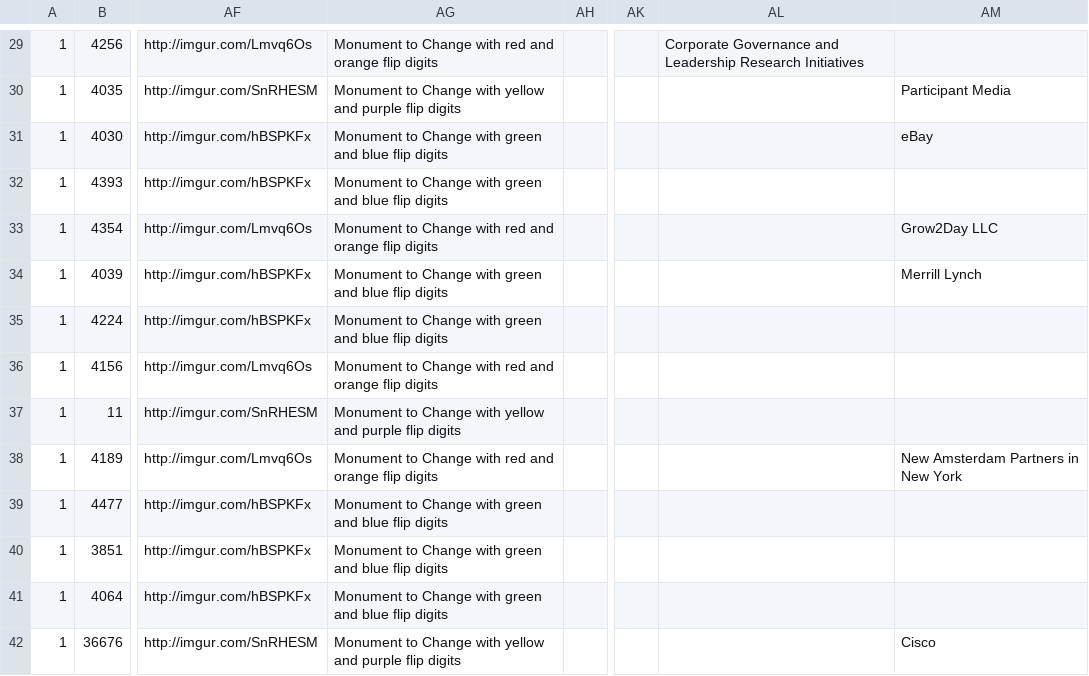
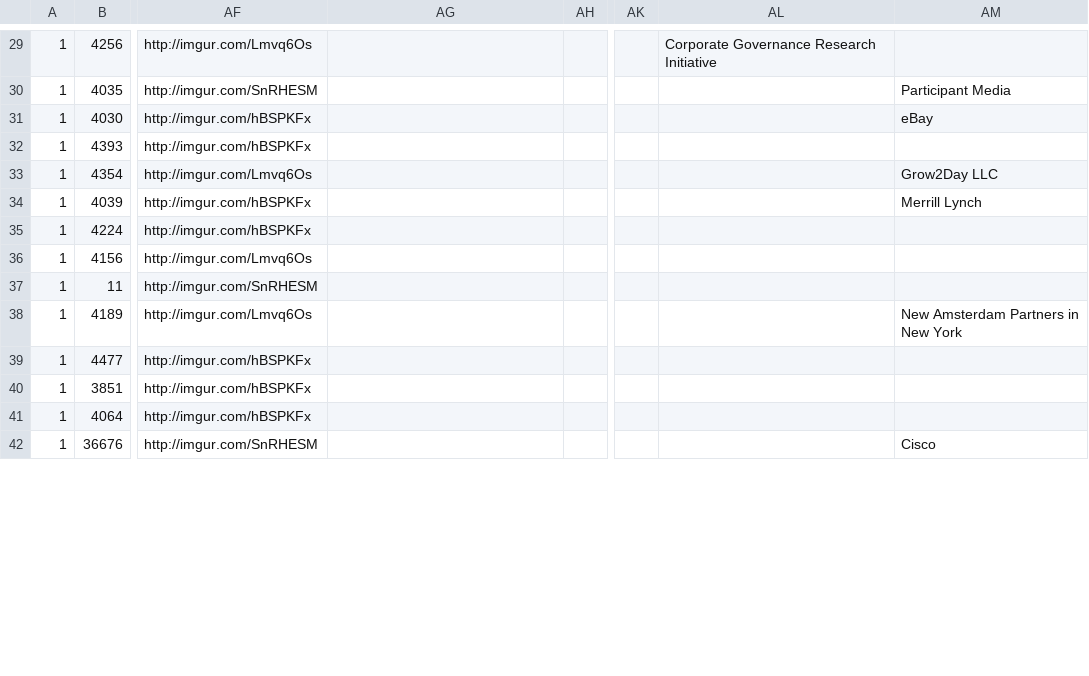
Before and after one commit to gsb-public/gsb_migrate, a CSV file: data/school_story.csv, drawn as a sheet; only a part is shown, gaps mark what is left out; the diff covers the shown part only; the diff names each change by its address in the sheet, - before the commit and + after, or states it on an @@ line.

```diff
--- a/data/school_story.csv
+++ b/data/school_story.csv
-AG29: Monument to Change with red and orange flip digits
+AG29: (empty)
-AL29: Corporate Governance and Leadership Research Initiatives
+AL29: Corporate Governance Research Initiative
-AG30: Monument to Change with yellow and purple flip digits
+AG30: (empty)
-AG31:AG32: Monument to Change with green and blue flip digits
+AG31:AG32: (empty)
-AG33: Monument to Change with red and orange flip digits
+AG33: (empty)
-AG34:AG35: Monument to Change with green and blue flip digits
+AG34:AG35: (empty)
-AG36: Monument to Change with red and orange flip digits
+AG36: (empty)
-AG37: Monument to Change with yellow and purple flip digits
+AG37: (empty)
-AG38: Monument to Change with red and orange flip digits
+AG38: (empty)
-AG39:AG41: Monument to Change with green and blue flip digits
+AG39:AG41: (empty)
-AG42: Monument to Change with yellow and purple flip digits
+AG42: (empty)
```
Also changed, not shown: 77 edited cells elsewhere in this file, 5 other files.
